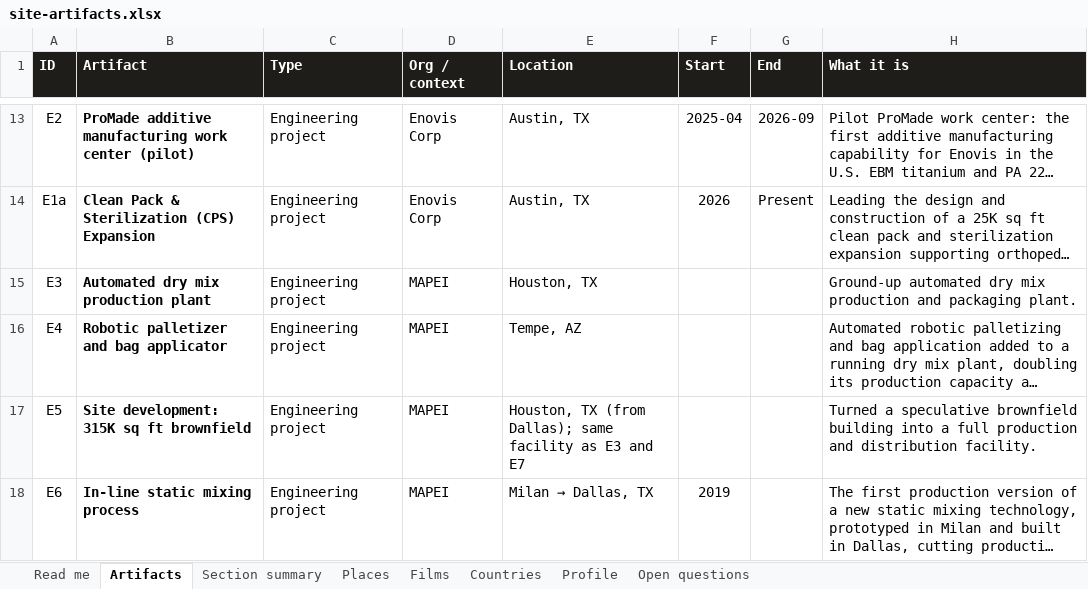
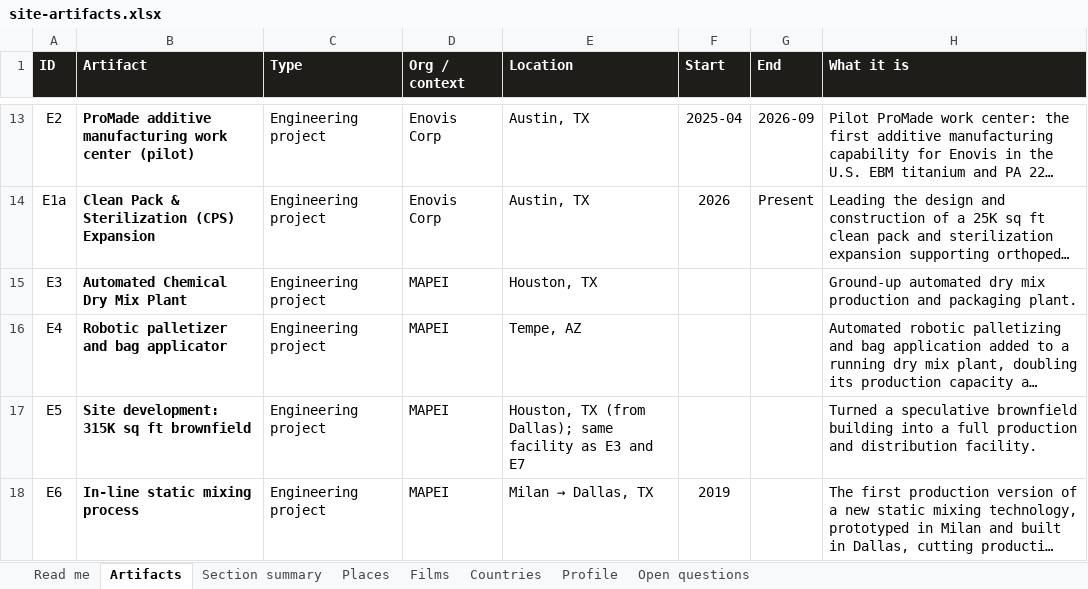
Before and after one commit to gsacco15/grantsacco, an Excel workbook: planning/site-artifacts.xlsx, sheet Artifacts, drawn as a sheet; only a part is shown, gaps mark what is left out; long unchanged cells end in …; values as stored, in another font and other column widths than the file's, no borders; the diff names each change by its address in the sheet, - before the commit and + after, or states it on an @@ line.

```diff
--- a/planning/site-artifacts.xlsx (sheet Artifacts)
+++ b/planning/site-artifacts.xlsx (sheet Artifacts)
-B15 (Artifact): Automated dry mix production plant
+B15 (Artifact): Automated Chemical Dry Mix Plant
```
Also changed, not shown: sheet Places, 3 other files.
